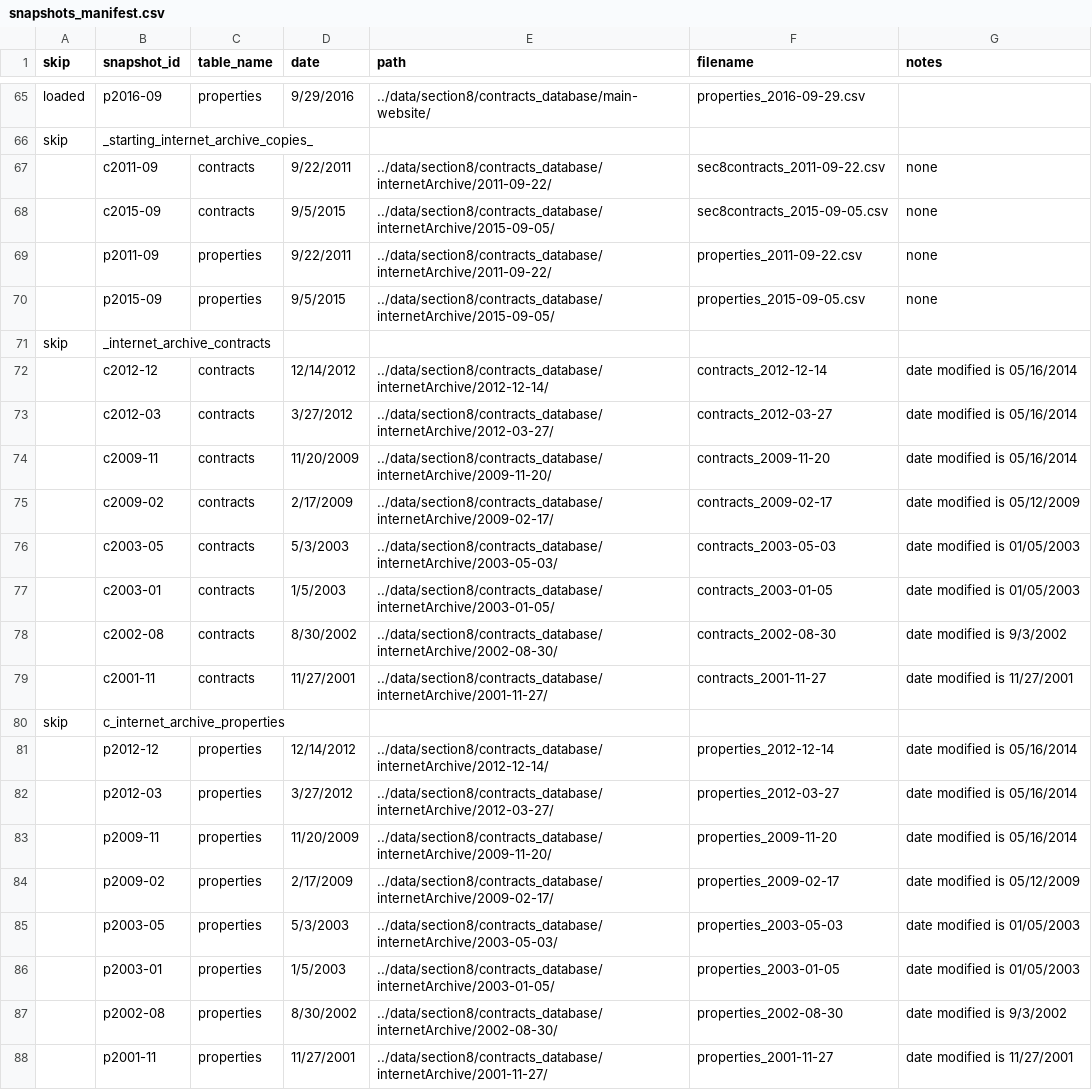
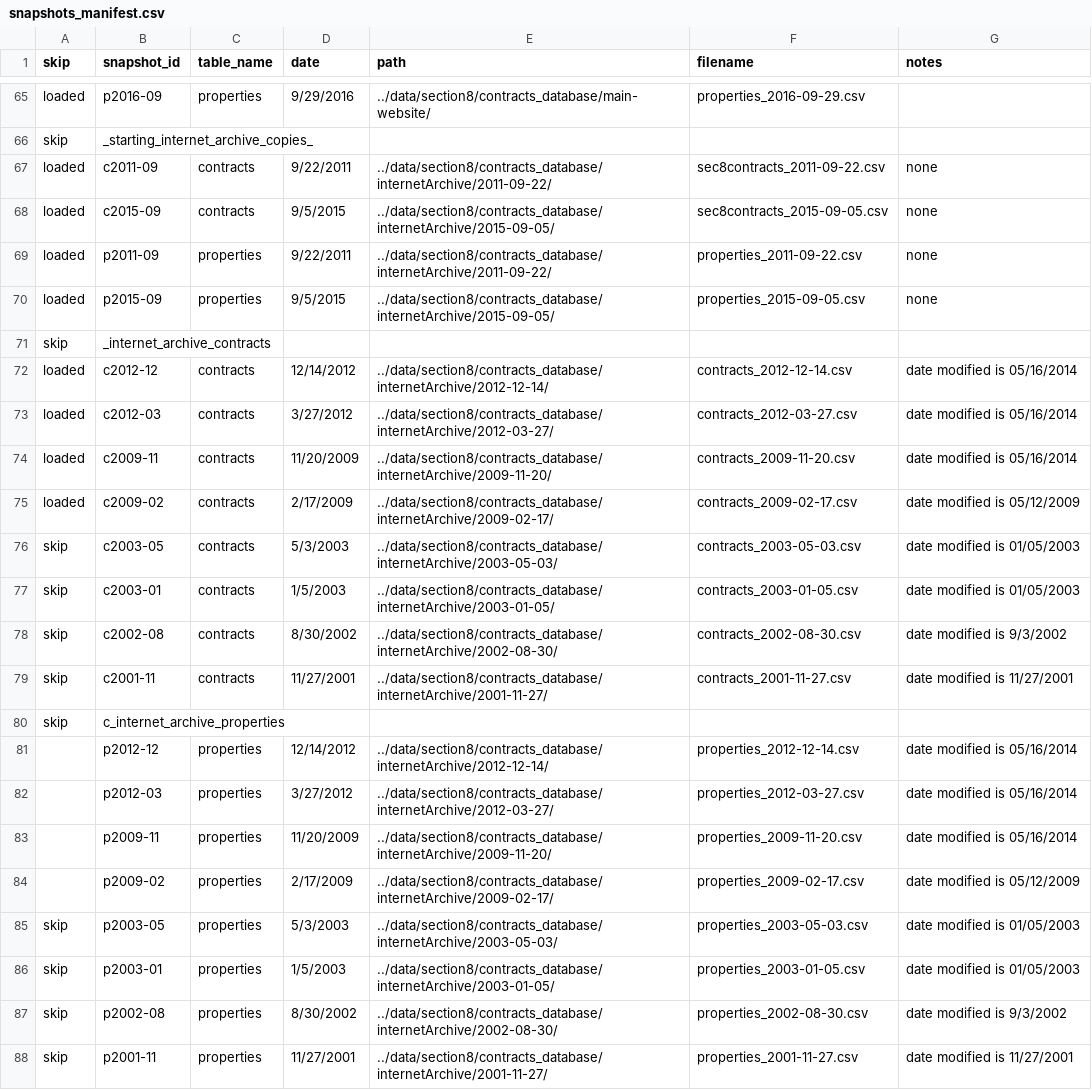
Before and after one commit to DaveDCGIS/housing-risk, a CSV file: ingestion/snapshots_manifest.csv, drawn as a sheet; only a part is shown, gaps mark what is left out; the diff names each change by its address in the sheet, - before the commit and + after, or states it on an @@ line.

```diff
--- a/ingestion/snapshots_manifest.csv
+++ b/ingestion/snapshots_manifest.csv
-A67:A70 (skip): (empty)
+A67:A70 (skip): loaded
-A72:A75 (skip): (empty)
+A72:A75 (skip): loaded
-F72 (filename): contracts_2012-12-14
+F72 (filename): contracts_2012-12-14.csv
-F73 (filename): contracts_2012-03-27
+F73 (filename): contracts_2012-03-27.csv
-F74 (filename): contracts_2009-11-20
+F74 (filename): contracts_2009-11-20.csv
-F75 (filename): contracts_2009-02-17
+F75 (filename): contracts_2009-02-17.csv
-A76:A79 (skip): (empty)
+A76:A79 (skip): skip
-F76 (filename): contracts_2003-05-03
+F76 (filename): contracts_2003-05-03.csv
-F77 (filename): contracts_2003-01-05
+F77 (filename): contracts_2003-01-05.csv
-F78 (filename): contracts_2002-08-30
+F78 (filename): contracts_2002-08-30.csv
-F79 (filename): contracts_2001-11-27
+F79 (filename): contracts_2001-11-27.csv
-F81 (filename): properties_2012-12-14
+F81 (filename): properties_2012-12-14.csv
-F82 (filename): properties_2012-03-27
+F82 (filename): properties_2012-03-27.csv
-F83 (filename): properties_2009-11-20
+F83 (filename): properties_2009-11-20.csv
-F84 (filename): properties_2009-02-17
+F84 (filename): properties_2009-02-17.csv
-A85:A88 (skip): (empty)
+A85:A88 (skip): skip
-F85 (filename): properties_2003-05-03
+F85 (filename): properties_2003-05-03.csv
-F86 (filename): properties_2003-01-05
+F86 (filename): properties_2003-01-05.csv
-F87 (filename): properties_2002-08-30
+F87 (filename): properties_2002-08-30.csv
-F88 (filename): properties_2001-11-27
+F88 (filename): properties_2001-11-27.csv
```
Also changed, not shown: 5 other files.
